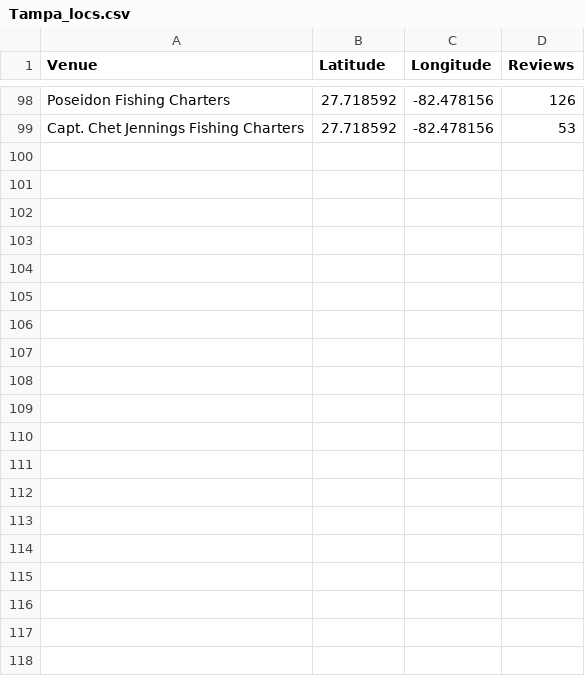
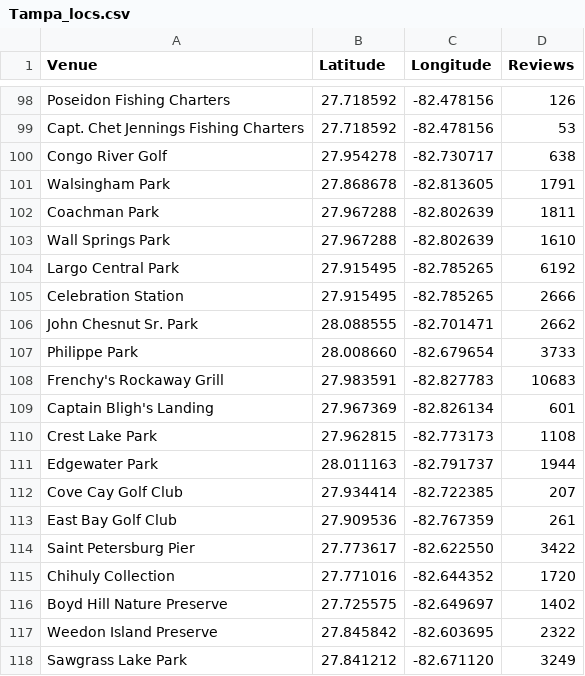
Before and after one commit to zsmit15/Florida, a CSV file: Tampa_locs.csv, drawn as a sheet; only a part is shown, gaps mark what is left out; the diff covers the shown part only; the diff names each change by its address in the sheet, - before the commit and + after, or states it on an @@ line.

Commit message:
Update Tampa_locs.csv

```diff
--- a/Tampa_locs.csv
+++ b/Tampa_locs.csv
+row 100: Congo River Golf | 27.954278 | -82.730717 | 638
+row 101: Walsingham Park | 27.868678 | -82.813605 | 1791
+row 102: Coachman Park | 27.967288 | -82.802639 | 1811
+row 103: Wall Springs Park | 27.967288 | -82.802639 | 1610
+row 104: Largo Central Park | 27.915495 | -82.785265 | 6192
+row 105: Celebration Station | 27.915495 | -82.785265 | 2666
+row 106: John Chesnut Sr. Park | 28.088555 | -82.701471 | 2662
+row 107: Philippe Park | 28.008660 | -82.679654 | 3733
+row 108: Frenchy's Rockaway Grill | 27.983591 | -82.827783 | 10683
+row 109: Captain Bligh's Landing | 27.967369 | -82.826134 | 601
+row 110: Crest Lake Park | 27.962815 | -82.773173 | 1108
+row 111: Edgewater Park | 28.011163 | -82.791737 | 1944
+row 112: Cove Cay Golf Club | 27.934414 | -82.722385 | 207
+row 113: East Bay Golf Club | 27.909536 | -82.767359 | 261
+row 114: Saint Petersburg Pier | 27.773617 | -82.622550 | 3422
+row 115: Chihuly Collection | 27.771016 | -82.644352 | 1720
+row 116: Boyd Hill Nature Preserve | 27.725575 | -82.649697 | 1402
+row 117: Weedon Island Preserve | 27.845842 | -82.603695 | 2322
+row 118: Sawgrass Lake Park | 27.841212 | -82.671120 | 3249
```
Also changed, not shown: 19 added rows elsewhere in this file.
